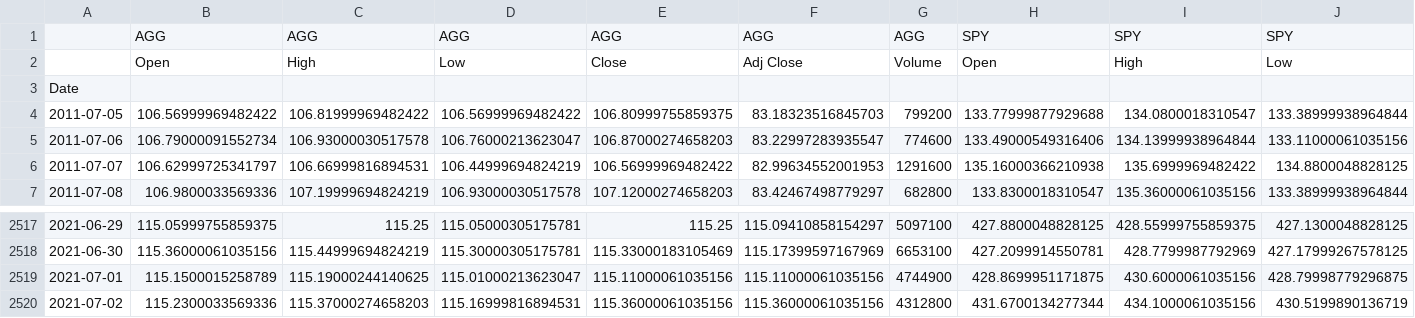
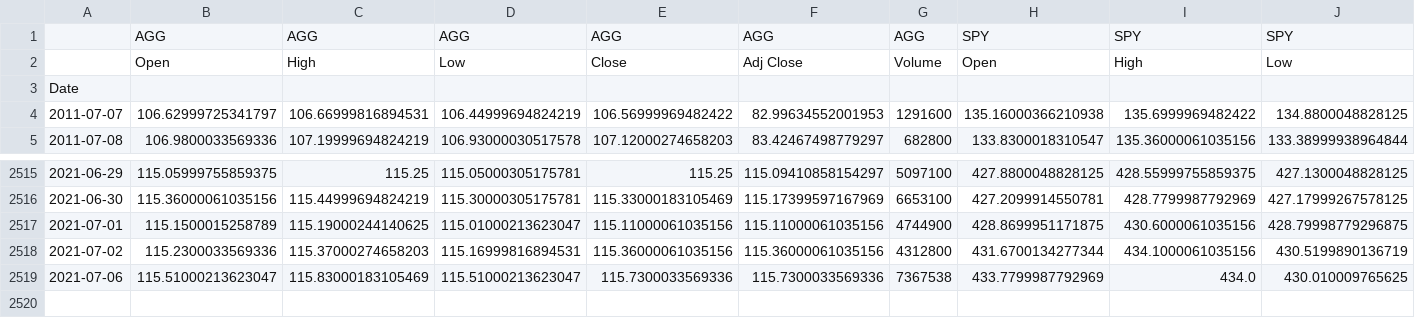
Before and after one commit to JordanCandido/Portfolio-Analysis-and-Monte-Carlo-Simulations, a CSV file: spagg.csv, drawn as a sheet; only a part is shown, gaps mark what is left out; removed rows and columns are numbered as before the commit, all else as after; rows hold the shown columns only; the diff names each change by its address in the sheet, - before the commit and + after, or states it on an @@ line.

```diff
--- a/spagg.csv
+++ b/spagg.csv
-row 4: 2011-07-05 | 106.56999969482422 | 106.81999969482422 | 106.56999969482422 | 106.80999755859375 | 83.18323516845703 | 799200 | 133.77999877929688 | 134.0800018310547 | 133.38999938964844
-row 5: 2011-07-06 | 106.79000091552734 | 106.93000030517578 | 106.76000213623047 | 106.87000274658203 | 83.22997283935547 | 774600 | 133.49000549316406 | 134.13999938964844 | 133.11000061035156
+row 2519: 2021-07-06 | 115.51000213623047 | 115.83000183105469 | 115.51000213623047 | 115.7300033569336 | 115.7300033569336 | 7367538 | 433.7799987792969 | 434.0 | 430.010009765625
```
Also changed, not shown: crypto.csv, qqq.csv, 2 other files.
